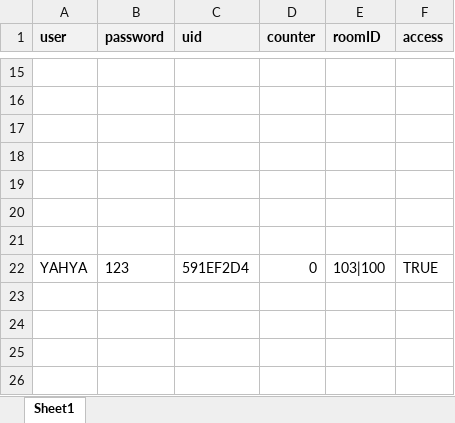
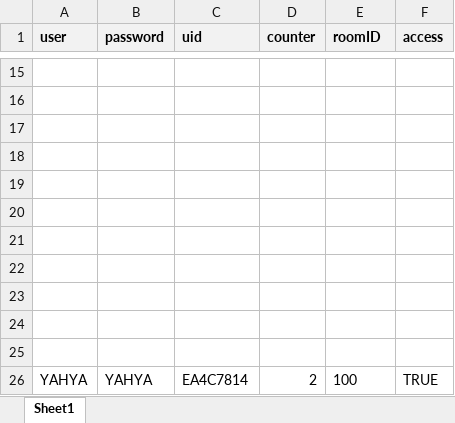
Before and after one commit to Silent0Wings/RFID-SecureDoor-Platform, an Excel workbook: Server/rfid-server-DBS-Http/users.xlsx, sheet Sheet1, drawn as a sheet; only a part is shown, gaps mark what is left out; values as stored, in another font and other column widths than the file's, no borders; addresses are those after the commit; the diff names each change by its address in the sheet, - before the commit and + after, or states it on an @@ line.

Commit message:
Add RGB LED support and update hardware logic
Introduced RGB LED control via PWM in esp32_access_control_full.ino, refactored indicator logic to use color feedback, and updated hardware pin assignments. Changed WiFi credentials and backend URLs for local network. Added SMD_RGB.ino test sketch for RGB LED, updated circuit image, and modified users.xlsx data.

```diff
--- a/Server/rfid-server-DBS-Http/users.xlsx (sheet Sheet1)
+++ b/Server/rfid-server-DBS-Http/users.xlsx (sheet Sheet1)
+row 22: (empty)
+row 23: (empty)
+row 24: (empty)
+row 25: (empty)
-B26 (password): 123
+B26 (password): YAHYA
-C26 (uid): 591EF2D4
+C26 (uid): EA4C7814
-D26 (counter): 0
+D26 (counter): 2
-E26 (roomID): 103|100
+E26 (roomID): 100
```
Also changed, not shown: 4 other files.
